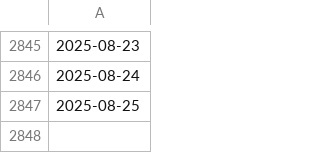
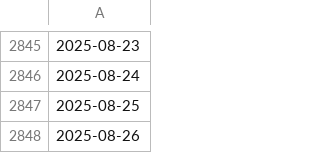
Before and after one commit to swisstopo/topo-satromo, a CSV file: tools/available_ch.swisstopo.swisseo_vhi_v100.csv, drawn as a sheet; only a part is shown, gaps mark what is left out; the diff names each change by its address in the sheet, - before the commit and + after, or states it on an @@ line.

Commit message:
Tools files done

```diff
--- a/tools/available_ch.swisstopo.swisseo_vhi_v100.csv
+++ b/tools/available_ch.swisstopo.swisseo_vhi_v100.csv
+row 2848: 2025-08-26
```
Also changed, not shown: tools/last_updates.csv, 1 other file.
